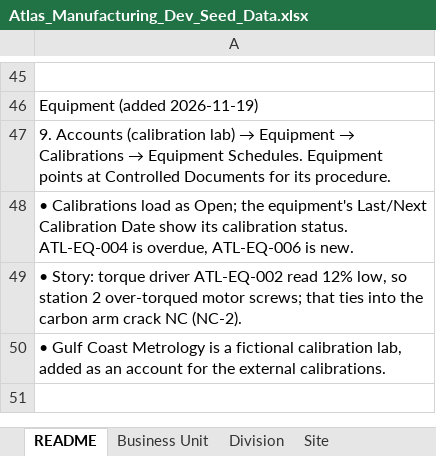
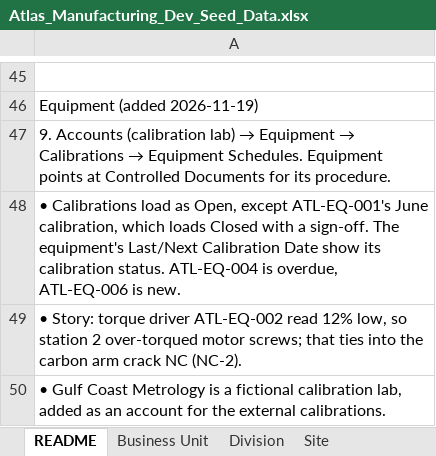
Before and after one commit to lsanatore77/atlas-seed, an Excel workbook: Atlas_Manufacturing_Dev_Seed_Data.xlsx, sheet README, drawn as a sheet; only a part is shown, gaps mark what is left out; values as stored, in another font and other column widths than the file's, no borders; the diff names each change by its address in the sheet, - before the commit and + after, or states it on an @@ line.

```diff
--- a/Atlas_Manufacturing_Dev_Seed_Data.xlsx (sheet README)
+++ b/Atlas_Manufacturing_Dev_Seed_Data.xlsx (sheet README)
-A48: …load as Open; the equipment's Last/Next…
+A48: …load as Open, except ATL-EQ-001's June calibration, which loads Closed with a sign-off. The equipment's Last/Next…
```
Also changed, not shown: sheet Calibrations, 3 other files.
